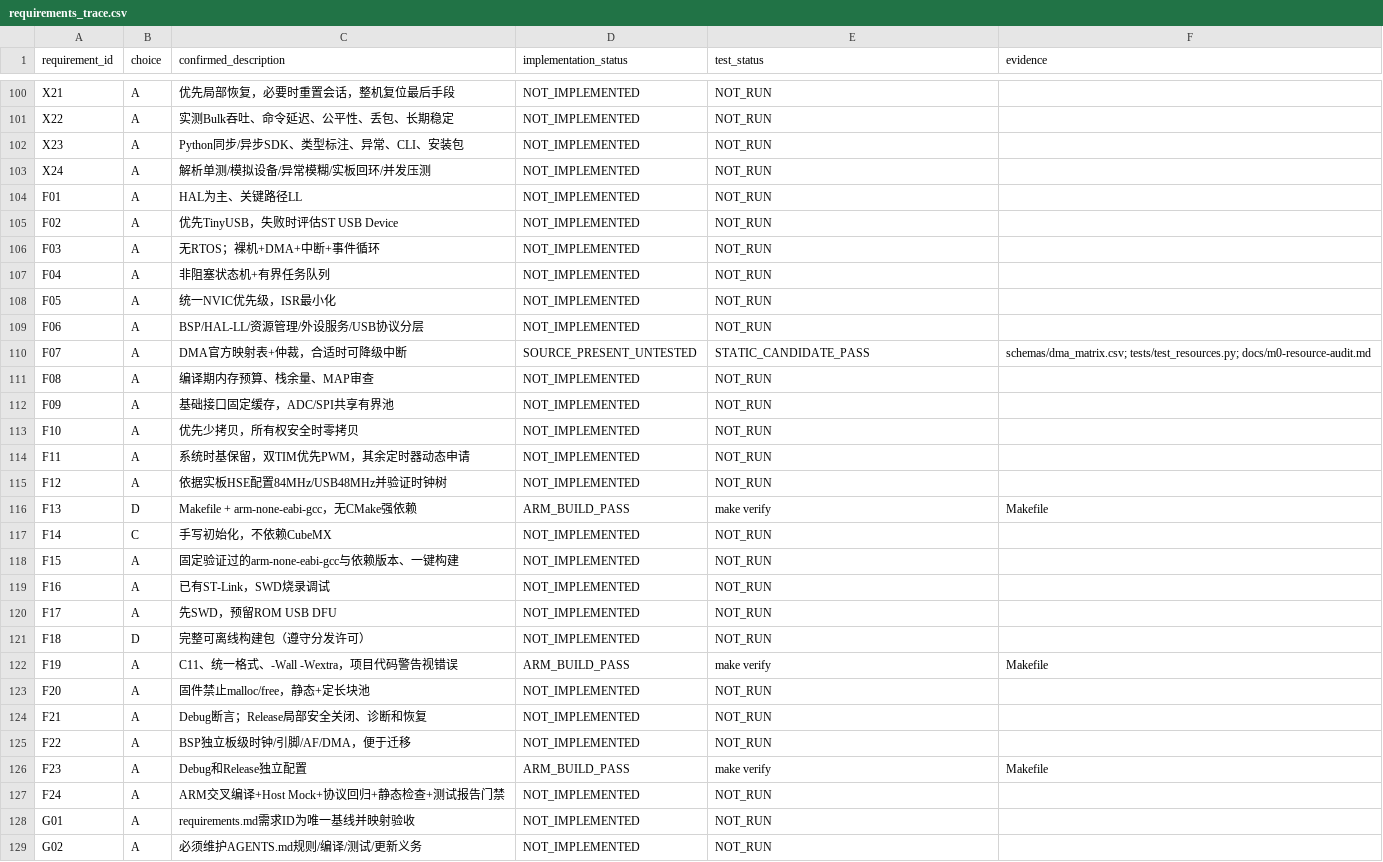
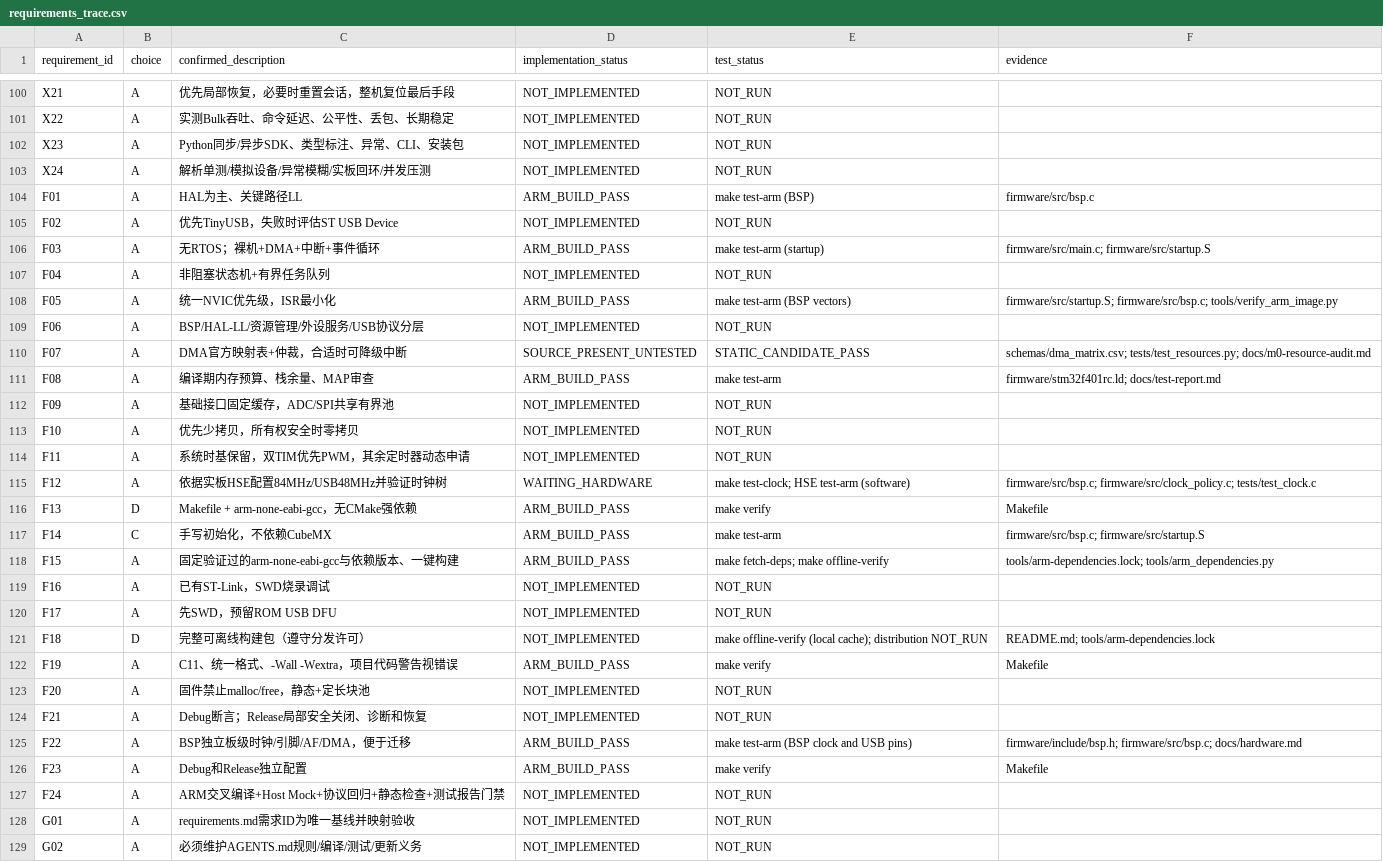
Before and after one commit to Pusoooy/USB2Box, a CSV file: schemas/requirements_trace.csv, drawn as a sheet; only a part is shown, gaps mark what is left out.

Commit message:
M1: integrate pinned STM32 HAL and board startup

```diff
--- a/schemas/requirements_trace.csv
+++ b/schemas/requirements_trace.csv
@@ -103,10 +103,10 @@
 "X24","A","解析单测/模拟设备/异常模糊/实板回环/并发压测","NOT_IMPLEMENTED","NOT_RUN",""
-"F01","A","HAL为主、关键路径LL","NOT_IMPLEMENTED","NOT_RUN",""
+"F01","A","HAL为主、关键路径LL","ARM_BUILD_PASS","make test-arm (BSP)","firmware/src/bsp.c"
 "F02","A","优先TinyUSB，失败时评估ST USB Device","NOT_IMPLEMENTED","NOT_RUN",""
-"F03","A","无RTOS；裸机+DMA+中断+事件循环","NOT_IMPLEMENTED","NOT_RUN",""
+"F03","A","无RTOS；裸机+DMA+中断+事件循环","ARM_BUILD_PASS","make test-arm (startup)","firmware/src/main.c; firmware/src/startup.S"
 "F04","A","非阻塞状态机+有界任务队列","NOT_IMPLEMENTED","NOT_RUN",""
-"F05","A","统一NVIC优先级，ISR最小化","NOT_IMPLEMENTED","NOT_RUN",""
+"F05","A","统一NVIC优先级，ISR最小化","ARM_BUILD_PASS","make test-arm (BSP vectors)","firmware/src/startup.S; firmware/src/bsp.c; tools/verify_arm_image.py"
 "F06","A","BSP/HAL-LL/资源管理/外设服务/USB协议分层","NOT_IMPLEMENTED","NOT_RUN",""
 "F07","A","DMA官方映射表+仲裁，合适时可降级中断","SOURCE_PRESENT_UNTESTED","STATIC_CANDIDATE_PASS","schemas/dma_matrix.csv; tests/test_resources.py; docs/m0-resource-audit.md"
-"F08","A","编译期内存预算、栈余量、MAP审查","NOT_IMPLEMENTED","NOT_RUN",""
+"F08","A","编译期内存预算、栈余量、MAP审查","ARM_BUILD_PASS","make test-arm","firmware/stm32f401rc.ld; docs/test-report.md"
 "F09","A","基础接口固定缓存，ADC/SPI共享有界池","NOT_IMPLEMENTED","NOT_RUN",""
@@ -114,9 +114,9 @@
 "F11","A","系统时基保留，双TIM优先PWM，其余定时器动态申请","NOT_IMPLEMENTED","NOT_RUN",""
-"F12","A","依据实板HSE配置84MHz/USB48MHz并验证时钟树","NOT_IMPLEMENTED","NOT_RUN",""
+"F12","A","依据实板HSE配置84MHz/USB48MHz并验证时钟树","WAITING_HARDWARE","make test-clock; HSE test-arm (software)","firmware/src/bsp.c; firmware/src/clock_policy.c; tests/test_clock.c"
 "F13","D","Makefile + arm-none-eabi-gcc，无CMake强依赖","ARM_BUILD_PASS","make verify","Makefile"
-"F14","C","手写初始化，不依赖CubeMX","NOT_IMPLEMENTED","NOT_RUN",""
-"F15","A","固定验证过的arm-none-eabi-gcc与依赖版本、一键构建","NOT_IMPLEMENTED","NOT_RUN",""
+"F14","C","手写初始化，不依赖CubeMX","ARM_BUILD_PASS","make test-arm","firmware/src/bsp.c; firmware/src/startup.S"
+"F15","A","固定验证过的arm-none-eabi-gcc与依赖版本、一键构建","ARM_BUILD_PASS","make fetch-deps; make offline-verify","tools/arm-dependencies.lock; tools/arm_dependencies.py"
 "F16","A","已有ST-Link，SWD烧录调试","NOT_IMPLEMENTED","NOT_RUN",""
 "F17","A","先SWD，预留ROM USB DFU","NOT_IMPLEMENTED","NOT_RUN",""
-"F18","D","完整可离线构建包（遵守分发许可）","NOT_IMPLEMENTED","NOT_RUN",""
+"F18","D","完整可离线构建包（遵守分发许可）","NOT_IMPLEMENTED","make offline-verify (local cache); distribution NOT_RUN","README.md; tools/arm-dependencies.lock"
 "F19","A","C11、统一格式、-Wall -Wextra，项目代码警告视错误","ARM_BUILD_PASS","make verify","Makefile"
@@ -124,3 +124,3 @@
 "F21","A","Debug断言；Release局部安全关闭、诊断和恢复","NOT_IMPLEMENTED","NOT_RUN",""
-"F22","A","BSP独立板级时钟/引脚/AF/DMA，便于迁移","NOT_IMPLEMENTED","NOT_RUN",""
+"F22","A","BSP独立板级时钟/引脚/AF/DMA，便于迁移","ARM_BUILD_PASS","make test-arm (BSP clock and USB pins)","firmware/include/bsp.h; firmware/src/bsp.c; docs/hardware.md"
 "F23","A","Debug和Release独立配置","ARM_BUILD_PASS","make verify","Makefile"
```
Also changed, not shown: 22 other files.
